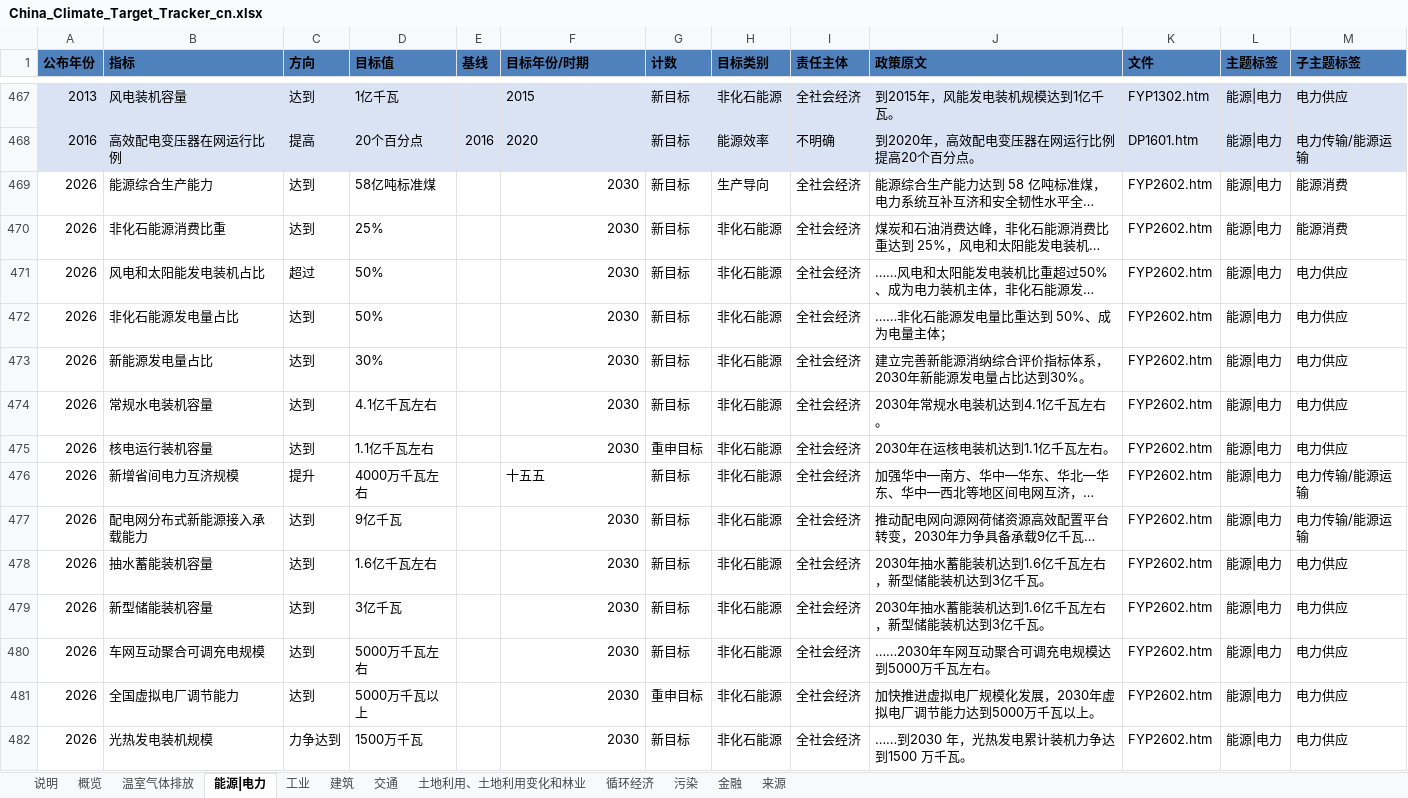
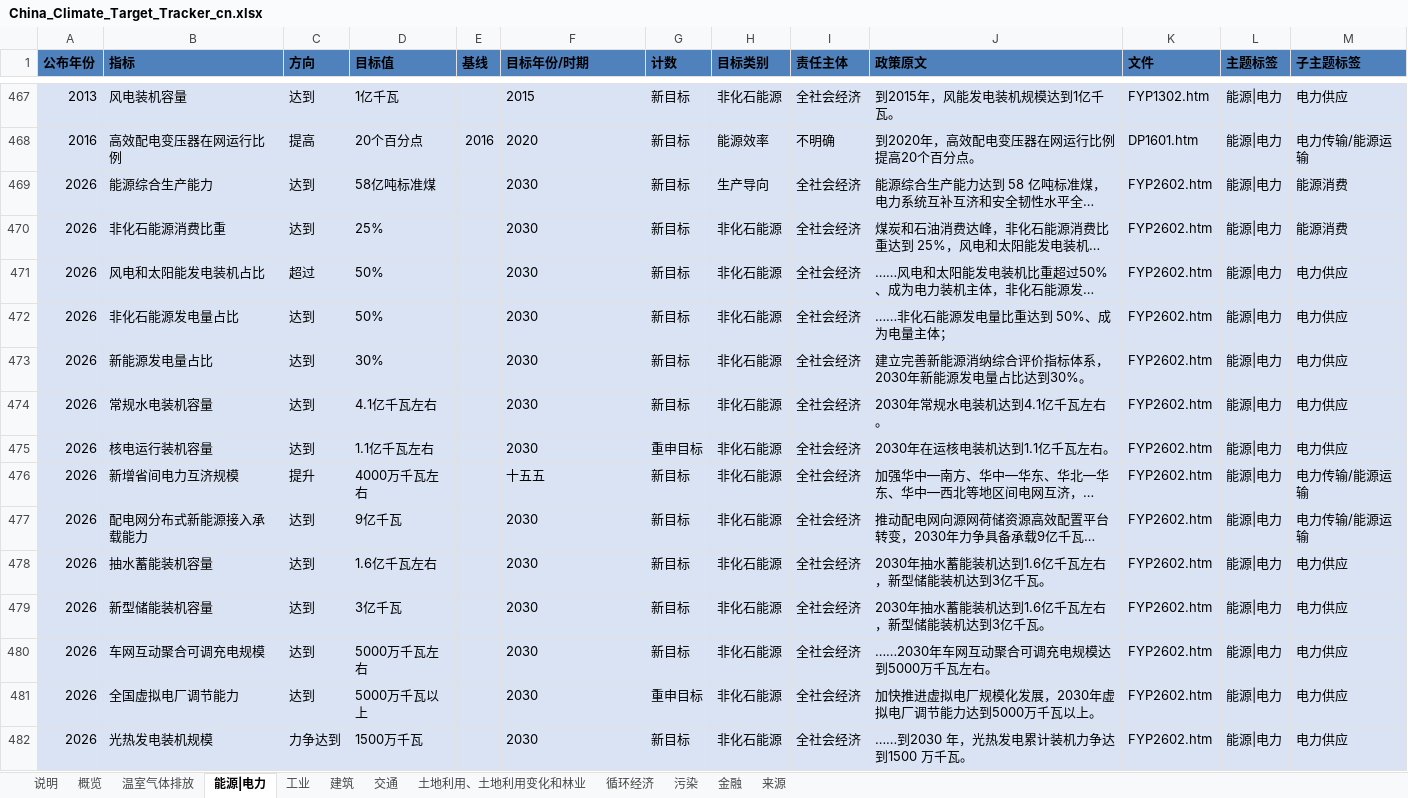
Before and after one commit to MGFPKU/target_dataset, an Excel workbook: China_Climate_Target_Tracker_cn.xlsx, sheet 能源|电力, drawn as a sheet; only a part is shown, gaps mark what is left out; long unchanged cells end in …; values as stored, in another font and other column widths than the file's, no borders; table styles not drawn; the diff covers the shown part only; the diff names each change by its address in the sheet, - before the commit and + after, or states it on an @@ line.

```diff
--- a/China_Climate_Target_Tracker_cn.xlsx (sheet 能源|电力)
+++ b/China_Climate_Target_Tracker_cn.xlsx (sheet 能源|电力)
-A469:M482 fill: none
+A469:M482 fill: #DAE3F3
-F469:F475 alignment: right
+F469:F475 alignment: left
-F477:F482 alignment: right
+F477:F482 alignment: left
```
Also changed, not shown: cell formats elsewhere in this sheet, sheet 来源, sheet 工业, sheet 循环经济, sheet 温室气体排放, sheet 土地利用、土地利用变化和林业, sheet 建筑, 3 more sheets, China_Climate_Target_Tracker_en.xlsx, 1 other file.
